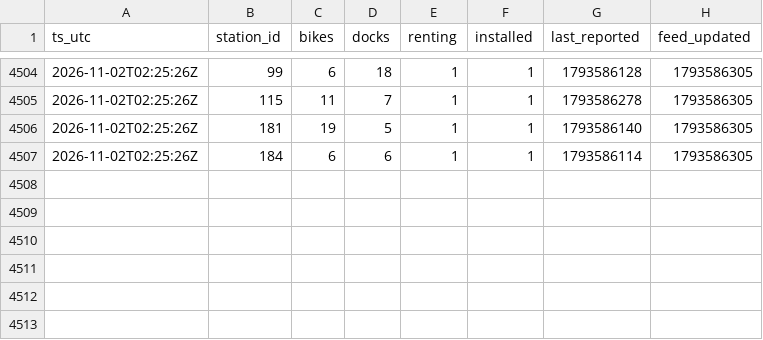
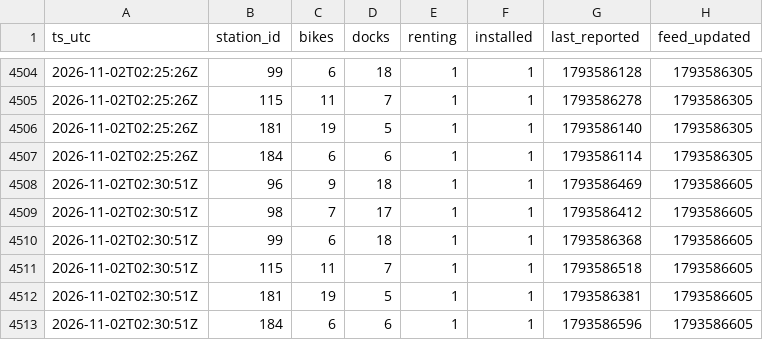
Before and after one commit to charlesdemailly-stack/trajet-matin, a CSV file: vlille.csv, drawn as a sheet; only a part is shown, gaps mark what is left out; the diff names each change by its address in the sheet, - before the commit and + after, or states it on an @@ line.

Commit message:
Relevé 2026-11-02T02:30:51Z

```diff
--- a/vlille.csv
+++ b/vlille.csv
+row 4508: 2026-11-02T02:30:51Z | 96 | 9 | 18 | 1 | 1 | 1793586469 | 1793586605
+row 4509: 2026-11-02T02:30:51Z | 98 | 7 | 17 | 1 | 1 | 1793586412 | 1793586605
+row 4510: 2026-11-02T02:30:51Z | 99 | 6 | 18 | 1 | 1 | 1793586368 | 1793586605
+row 4511: 2026-11-02T02:30:51Z | 115 | 11 | 7 | 1 | 1 | 1793586518 | 1793586605
+row 4512: 2026-11-02T02:30:51Z | 181 | 19 | 5 | 1 | 1 | 1793586381 | 1793586605
+row 4513: 2026-11-02T02:30:51Z | 184 | 6 | 6 | 1 | 1 | 1793586596 | 1793586605
```
